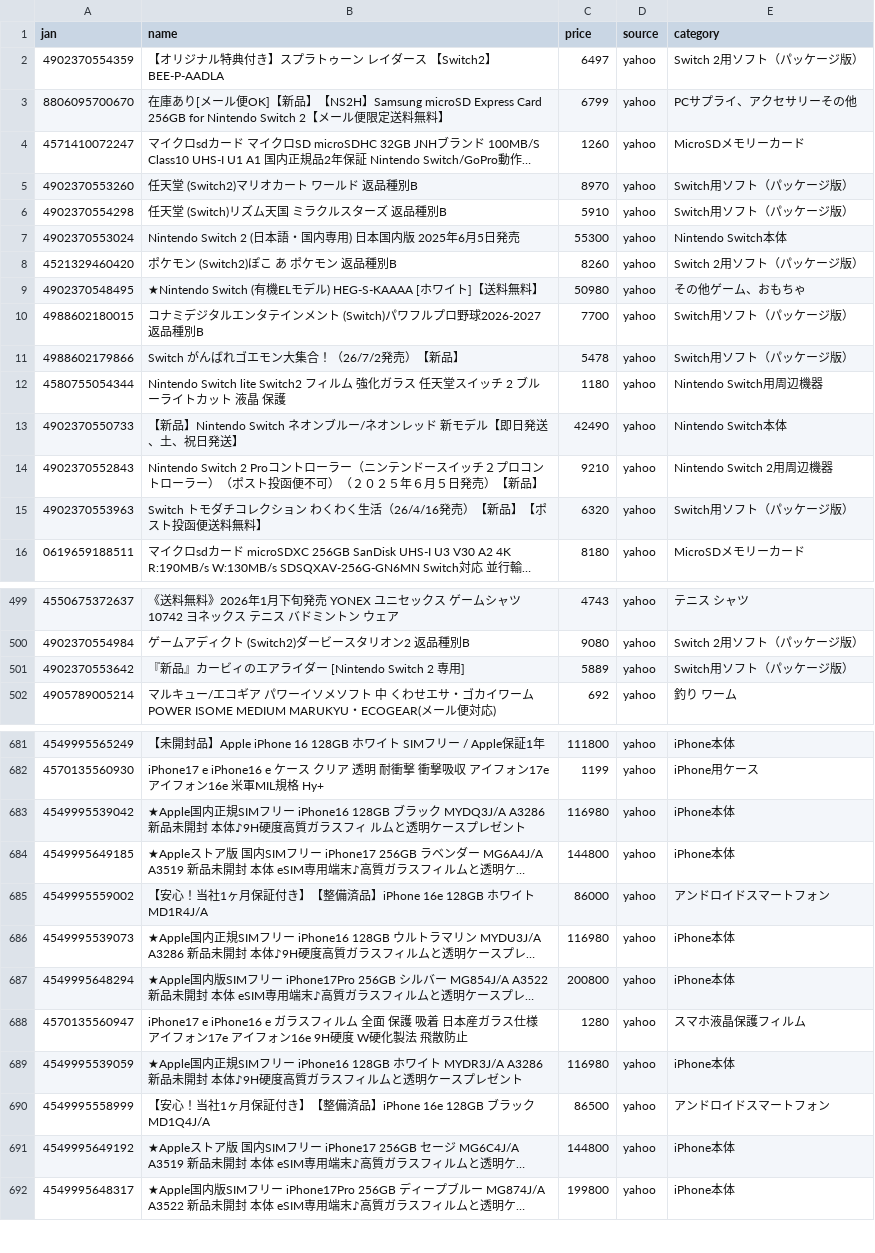
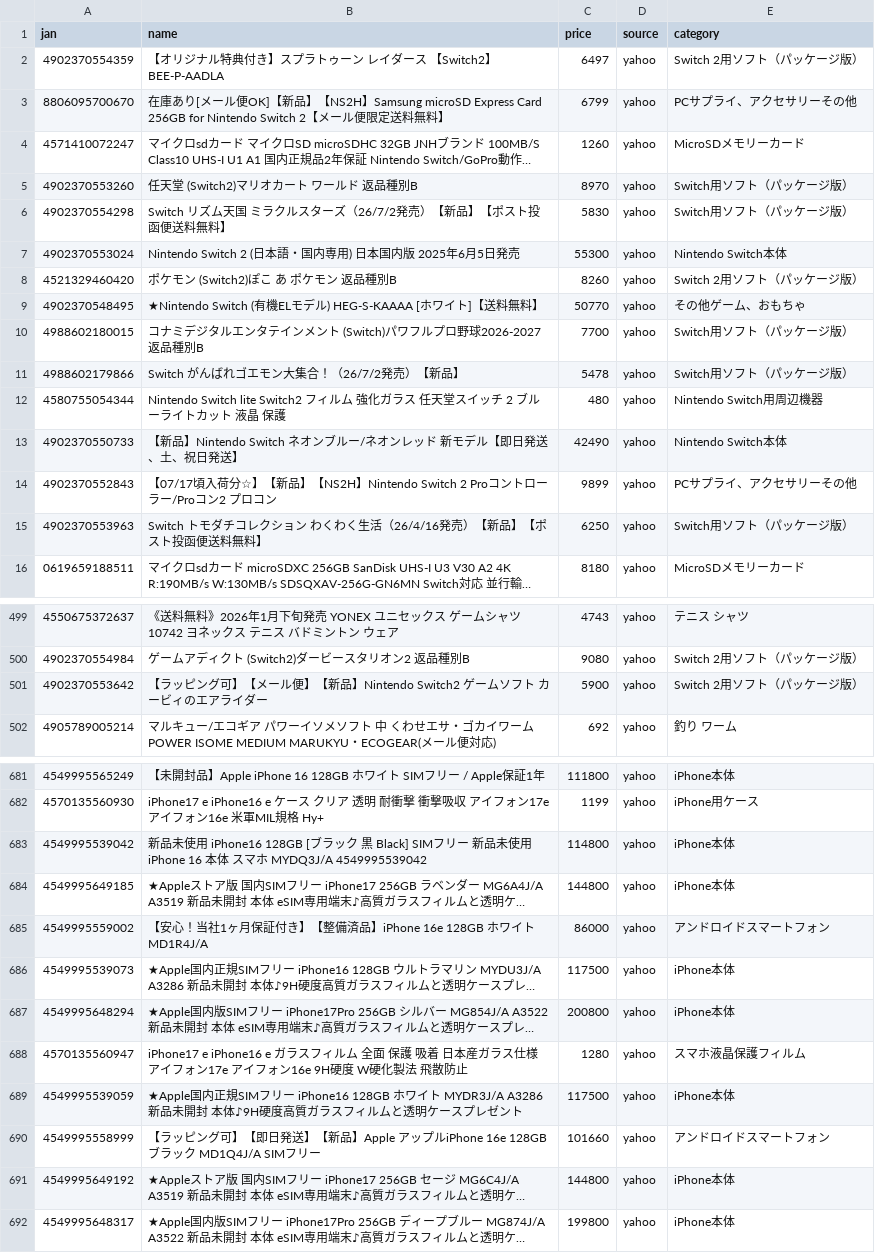
Before and after one commit to TAKUYA-1187/Claude, a CSV file: price_comparison/data/collected/collected_latest.csv, drawn as a sheet; only a part is shown, gaps mark what is left out; long unchanged cells end in …; the diff covers the shown part only; the diff names each change by its address in the sheet, - before the commit and + after, or states it on an @@ line.

```diff
--- a/price_comparison/data/collected/collected_latest.csv
+++ b/price_comparison/data/collected/collected_latest.csv
-B6 (name): 任天堂 (Switch)リズム天国 ミラクルスターズ 返品種別B
+B6 (name): Switch リズム天国 ミラクルスターズ（26/7/2発売）【新品】【ポスト投函便送料無料】
-C6 (price): 5910
+C6 (price): 5830
-C9 (price): 50980
+C9 (price): 50770
-C12 (price): 1180
+C12 (price): 480
-B14 (name): Nintendo Switch 2 Proコントローラー（ニンテンドースイッチ２プロコントローラー）（ポスト投函便不可）（２０２５年６月５日発売）【新品】
+B14 (name): 【07/17頃入荷分☆】【新品】【NS2H】Nintendo Switch 2 Proコントローラー/Proコン2 プロコン
-C14 (price): 9210
+C14 (price): 9899
-E14 (category): Nintendo Switch 2用周辺機器
+E14 (category): PCサプライ、アクセサリーその他
-C15 (price): 6320
+C15 (price): 6250
-B501 (name): 『新品』カービィのエアライダー [Nintendo Switch 2 専用]
+B501 (name): 【ラッピング可】【メール便】【新品】Nintendo Switch2 ゲームソフト カービィのエアライダー
-C501 (price): 5889
+C501 (price): 5900
-E501 (category): Switch用ソフト（パッケージ版）
+E501 (category): Switch 2用ソフト（パッケージ版）
-B683 (name): ★Apple国内正規SIMフリー iPhone16 128GB ブラック MYDQ3J/A A3286 新品未開封 本体♪9H硬度高質ガラスフィ ルムと透明ケースプレゼント
+B683 (name): 新品未使用 iPhone16 128GB [ブラック 黒 Black] SIMフリー 新品未使用 iPhone 16 本体 スマホ MYDQ3J/A 4549995539042
-C683 (price): 116980
+C683 (price): 114800
-C686 (price): 116980
+C686 (price): 117500
-C689 (price): 116980
+C689 (price): 117500
-B690 (name): 【安心！当社1ヶ月保証付き】【整備済品】iPhone 16e 128GB ブラック MD1Q4J/A
+B690 (name): 【ラッピング可】【即日発送】【新品】Apple アップルiPhone 16e 128GB ブラック MD1Q4J/A SIMフリー
-C690 (price): 86500
+C690 (price): 101660
```
Also changed, not shown: 30 added rows and 29 edited cells elsewhere in this file, price_comparison/data/output/kaitorishouten_all_latest.csv, price_comparison/data/output/kaitorishouten_catalog_latest.csv, 1 other file.
